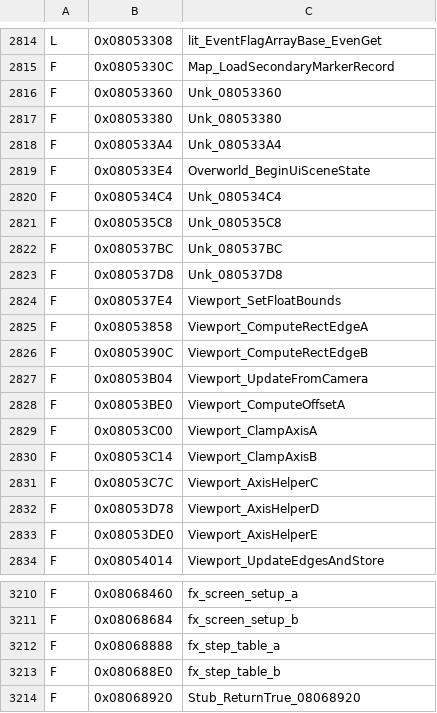
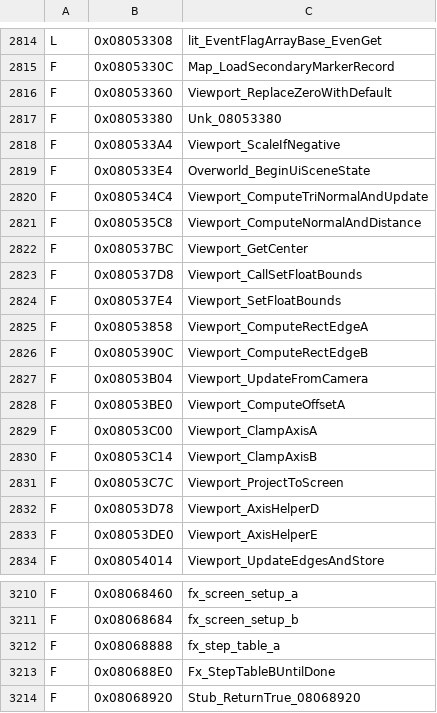
Before and after one commit to jvsdm/Medabots-Romhacking-Toolkit, a TSV file: re/ghidra/medabots_sync.tsv, drawn as a sheet; only a part is shown, gaps mark what is left out.

```diff
--- a/re/ghidra/medabots_sync.tsv
+++ b/re/ghidra/medabots_sync.tsv
@@ -2815,10 +2815,10 @@ L	0x08053308	lit_EventFlagArrayBase_EvenGet
 F	0x0805330C	Map_LoadSecondaryMarkerRecord
-F	0x08053360	Unk_08053360
+F	0x08053360	Viewport_ReplaceZeroWithDefault
 F	0x08053380	Unk_08053380
-F	0x080533A4	Unk_080533A4
+F	0x080533A4	Viewport_ScaleIfNegative
 F	0x080533E4	Overworld_BeginUiSceneState
-F	0x080534C4	Unk_080534C4
-F	0x080535C8	Unk_080535C8
-F	0x080537BC	Unk_080537BC
-F	0x080537D8	Unk_080537D8
+F	0x080534C4	Viewport_ComputeTriNormalAndUpdate
+F	0x080535C8	Viewport_ComputeNormalAndDistance
+F	0x080537BC	Viewport_GetCenter
+F	0x080537D8	Viewport_CallSetFloatBounds
 F	0x080537E4	Viewport_SetFloatBounds
@@ -2830,3 +2830,3 @@ F	0x08053C00	Viewport_ClampAxisA
 F	0x08053C14	Viewport_ClampAxisB
-F	0x08053C7C	Viewport_AxisHelperC
+F	0x08053C7C	Viewport_ProjectToScreen
 F	0x08053D78	Viewport_AxisHelperD
@@ -3212,3 +3212,3 @@ F	0x08068684	fx_screen_setup_b
 F	0x08068888	fx_step_table_a
-F	0x080688E0	fx_step_table_b
+F	0x080688E0	Fx_StepTableBUntilDone
 F	0x08068920	Stub_ReturnTrue_08068920
```
Also changed, not shown: re/symbols/mtbe.csv, 2 other files.
